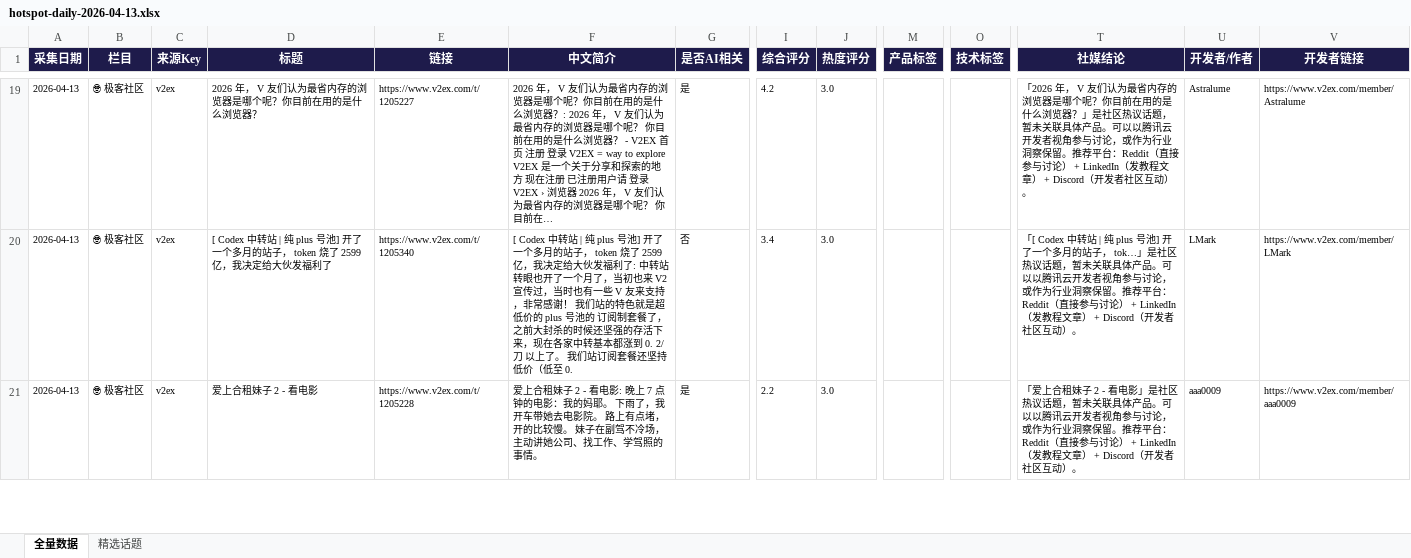
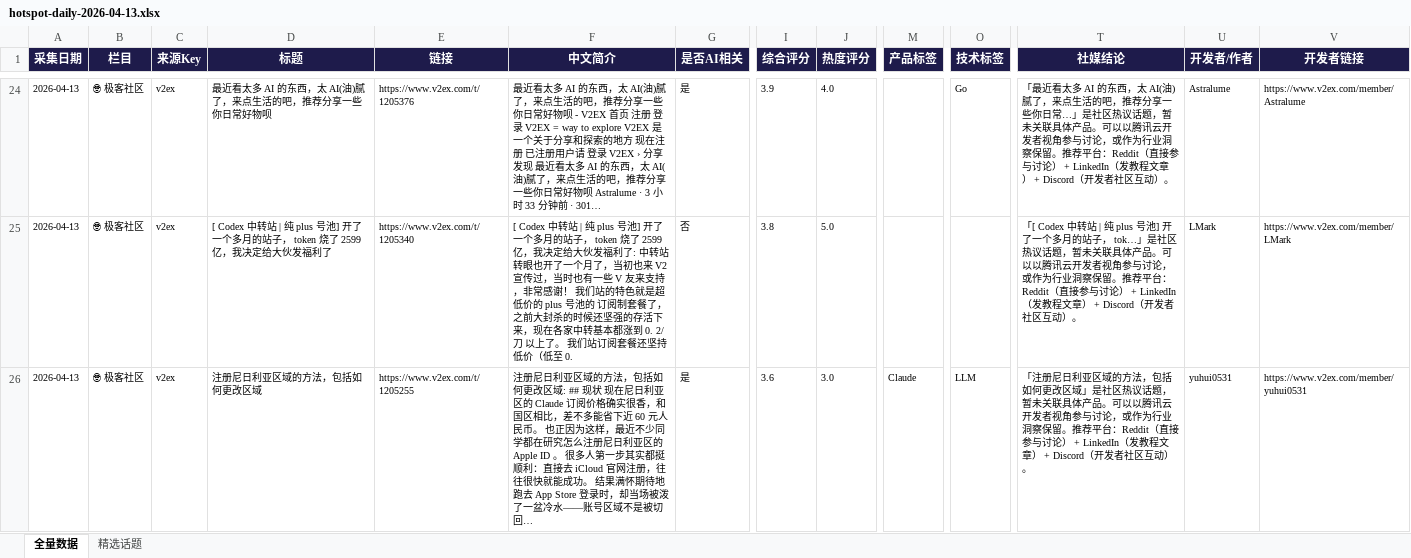
Before and after one commit to yuluu02/hotspot-tracker-for-tencentcloud, an Excel workbook: docs/data/hotspot-daily-2026-04-13.xlsx, sheet 全量数据, drawn as a sheet; only a part is shown, gaps mark what is left out; values as stored, in another font and other column widths than the file's, no borders; addresses are those after the commit; the diff covers the shown part only; the diff names each change by its address in the sheet, - before the commit and + after, or states it on an @@ line.

```diff
--- a/docs/data/hotspot-daily-2026-04-13.xlsx (sheet 全量数据)
+++ b/docs/data/hotspot-daily-2026-04-13.xlsx (sheet 全量数据)
-D24 (标题): 2026 年， V 友们认为最省内存的浏览器是哪个呢？你目前在用的是什么浏览器？
+D24 (标题): 最近看太多 AI 的东西，太 AI(油)腻了，来点生活的吧，推荐分享一些你日常好物呗
-E24 (链接): https://www.v2ex.com/t/1205227
+E24 (链接): https://www.v2ex.com/t/1205376
-F24 (中文简介): 2026 年， V 友们认为最省内存的浏览器是哪个呢？你目前在用的是什么浏览器？: 2026 年， V 友们认为最省内存的浏览器是哪个呢？ 你目前在用的是什么浏览器？ - V2EX 首页 注册 登录 V2EX = way to explore V2EX 是一个关于分享和探索的地方 现在注册 已注册用户请 登录 V2EX › 浏览器 2026 年， V 友们认为最省内存的浏览器是哪个呢？ 你目前在…
+F24 (中文简介): 最近看太多 AI 的东西，太 AI(油)腻了，来点生活的吧，推荐分享一些你日常好物呗 - V2EX 首页 注册 登录 V2EX = way to explore V2EX 是一个关于分享和探索的地方 现在注册 已注册用户请 登录 V2EX › 分享发现 最近看太多 AI 的东西，太 AI(油)腻了，来点生活的吧，推荐分享一些你日常好物呗 Astralume · 3 小时 33 分钟前 · 301…
-I24 (综合评分): 4.2
+I24 (综合评分): 3.9
-J24 (热度评分): 3.0
+J24 (热度评分): 4.0
-O24 (技术标签): (empty)
+O24 (技术标签): Go
-T24 (社媒结论): 「2026 年， V 友们认为最省内存的浏览器是哪个呢？你目前在用的是什么浏览器？」是社区…
+T24 (社媒结论): 「最近看太多 AI 的东西，太 AI(油)腻了，来点生活的吧，推荐分享一些你日常…」是社区…
-I25 (综合评分): 3.4
+I25 (综合评分): 3.8
-J25 (热度评分): 3.0
+J25 (热度评分): 5.0
-D26 (标题): 爱上合租妹子 2 - 看电影
+D26 (标题): 注册尼日利亚区域的方法，包括如何更改区域
-E26 (链接): https://www.v2ex.com/t/1205228
+E26 (链接): https://www.v2ex.com/t/1205255
-F26 (中文简介): 爱上合租妹子 2 - 看电影: 晚上 7 点钟的电影：我的妈耶。 下雨了，我开车带她去电影院。 路上有点堵，开的比较慢。 妹子在副驾不冷场，主动讲她公司、找工作、学驾照的事情。
+F26 (中文简介): 注册尼日利亚区域的方法，包括如何更改区域: ## 现状 现在尼日利亚区的 Claude 订阅价格确实很香，和国区相比，差不多能省下近 60 元人民币。 也正因为这样，最近不少同学都在研究怎么注册尼日利亚区的 Apple ID 。 很多人第一步其实都挺顺利：直接去 iCloud 官网注册，往往很快就能成功。 结果满怀期待地跑去 App Store 登录时，却当场被泼了一盆冷水——账号区域不是被切回…
-I26 (综合评分): 2.2
+I26 (综合评分): 3.6
-M26 (产品标签): (empty)
+M26 (产品标签): Claude
-O26 (技术标签): (empty)
+O26 (技术标签): LLM
-T26 (社媒结论): 「爱上合租妹子 2 - 看电影」是社区…
+T26 (社媒结论): 「注册尼日利亚区域的方法，包括如何更改区域」是社区…
-U26 (开发者/作者): aaa0009
+U26 (开发者/作者): yuhui0531
-V26 (开发者链接): https://www.v2ex.com/member/aaa0009
+V26 (开发者链接): https://www.v2ex.com/member/yuhui0531
```
Also changed, not shown: 12 added rows, 16 removed rows, 102 edited cells and cell formats elsewhere in this sheet, sheet 精选话题, docs/data/hotspot-master.xlsx, 34 other files.
